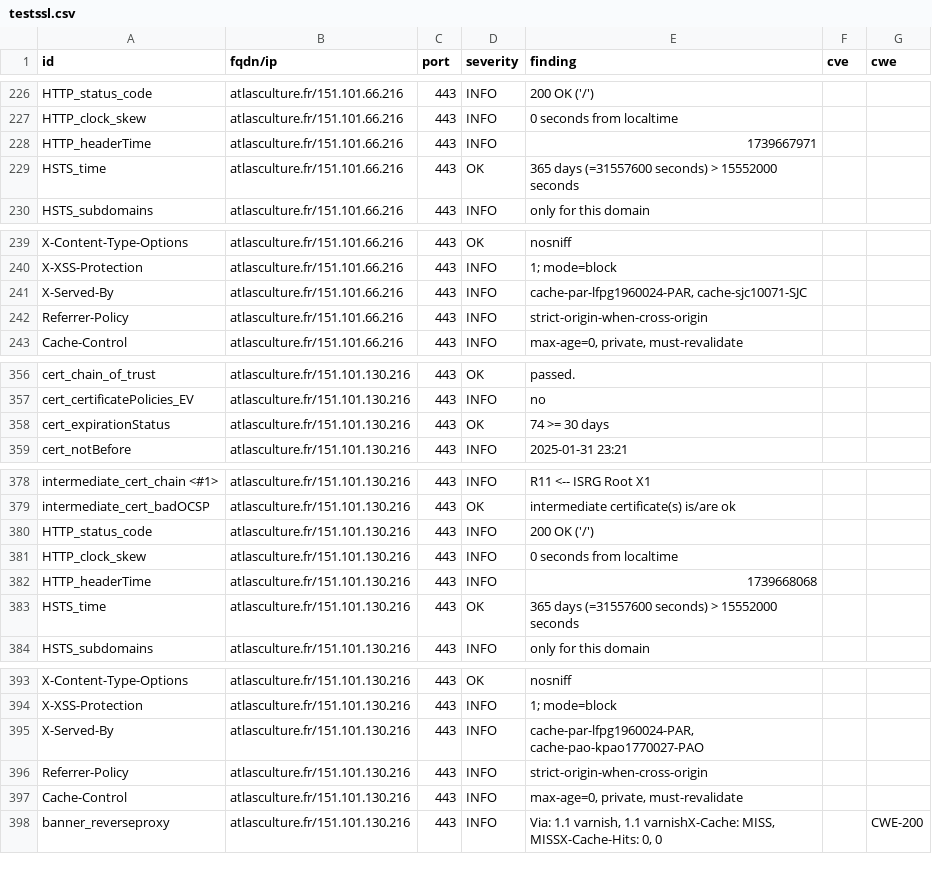
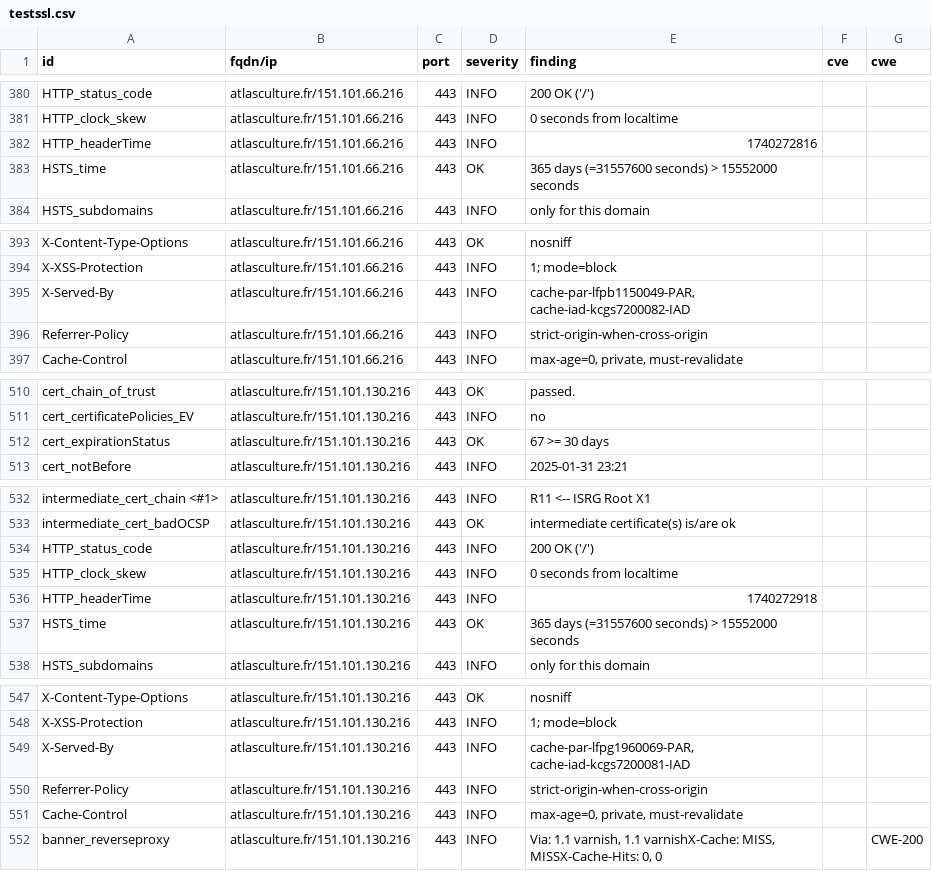
Before and after one commit to culturecommunication/dashlord, a CSV file: results/aHR0cHM6Ly9hdGxhc2N1bHR1cmUuZnIv/testssl.csv, drawn as a sheet; only a part is shown, gaps mark what is left out; the diff covers the shown part only.

```diff
--- a/results/aHR0cHM6Ly9hdGxhc2N1bHR1cmUuZnIv/testssl.csv
+++ b/results/aHR0cHM6Ly9hdGxhc2N1bHR1cmUuZnIv/testssl.csv
@@ -227,3 +381,3 @@
 "HTTP_clock_skew","atlasculture.fr/151.101.66.216","443","INFO","0 seconds from localtime","",""
-"HTTP_headerTime","atlasculture.fr/151.101.66.216","443","INFO","1739667971","",""
+"HTTP_headerTime","atlasculture.fr/151.101.66.216","443","INFO","1740272816","",""
 "HSTS_time","atlasculture.fr/151.101.66.216","443","OK","365 days (=31557600 seconds) > 15552000 seconds","",""
@@ -240,3 +394,3 @@
 "X-XSS-Protection","atlasculture.fr/151.101.66.216","443","INFO","1; mode=block","",""
-"X-Served-By","atlasculture.fr/151.101.66.216","443","INFO","cache-par-lfpg1960024-PAR, cache-sjc10071-SJC","",""
+"X-Served-By","atlasculture.fr/151.101.66.216","443","INFO","cache-par-lfpb1150049-PAR, cache-iad-kcgs7200082-IAD","",""
 "Referrer-Policy","atlasculture.fr/151.101.66.216","443","INFO","strict-origin-when-cross-origin","",""
@@ -357,3 +511,3 @@
 "cert_certificatePolicies_EV","atlasculture.fr/151.101.130.216","443","INFO","no","",""
-"cert_expirationStatus","atlasculture.fr/151.101.130.216","443","OK","74 >= 30 days","",""
+"cert_expirationStatus","atlasculture.fr/151.101.130.216","443","OK","67 >= 30 days","",""
 "cert_notBefore","atlasculture.fr/151.101.130.216","443","INFO","2025-01-31 23:21","",""
@@ -381,3 +535,3 @@
 "HTTP_clock_skew","atlasculture.fr/151.101.130.216","443","INFO","0 seconds from localtime","",""
-"HTTP_headerTime","atlasculture.fr/151.101.130.216","443","INFO","1739668068","",""
+"HTTP_headerTime","atlasculture.fr/151.101.130.216","443","INFO","1740272918","",""
 "HSTS_time","atlasculture.fr/151.101.130.216","443","OK","365 days (=31557600 seconds) > 15552000 seconds","",""
@@ -394,3 +548,3 @@
 "X-XSS-Protection","atlasculture.fr/151.101.130.216","443","INFO","1; mode=block","",""
-"X-Served-By","atlasculture.fr/151.101.130.216","443","INFO","cache-par-lfpg1960024-PAR, cache-pao-kpao1770027-PAO","",""
+"X-Served-By","atlasculture.fr/151.101.130.216","443","INFO","cache-par-lfpg1960069-PAR, cache-iad-kcgs7200081-IAD","",""
 "Referrer-Policy","atlasculture.fr/151.101.130.216","443","INFO","strict-origin-when-cross-origin","",""
```
Also changed, not shown: 3 added rows, 3 removed rows, 151 moved rows and 5 edited cells elsewhere in this file, 8 other files.
